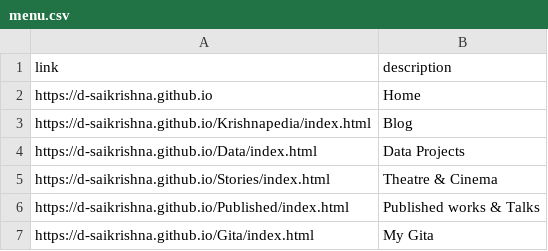
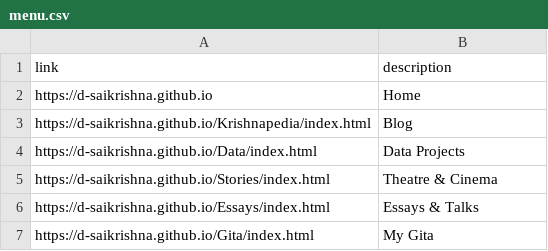
Before and after one commit to d-saikrishna/d-saikrishna.github.io, a CSV file: common/menu.csv, drawn as a sheet; removed rows and columns are numbered as before the commit, all else as after; the diff names each change by its address in the sheet, - before the commit and + after, or states it on an @@ line.

Commit message:
ADD Essays

```diff
--- a/common/menu.csv
+++ b/common/menu.csv
-row 6: https://d-saikrishna.github.io/Published/index.html | Published works & Talks
+row 6: https://d-saikrishna.github.io/Essays/index.html | Essays & Talks
```
Also changed, not shown: 24 other files.
